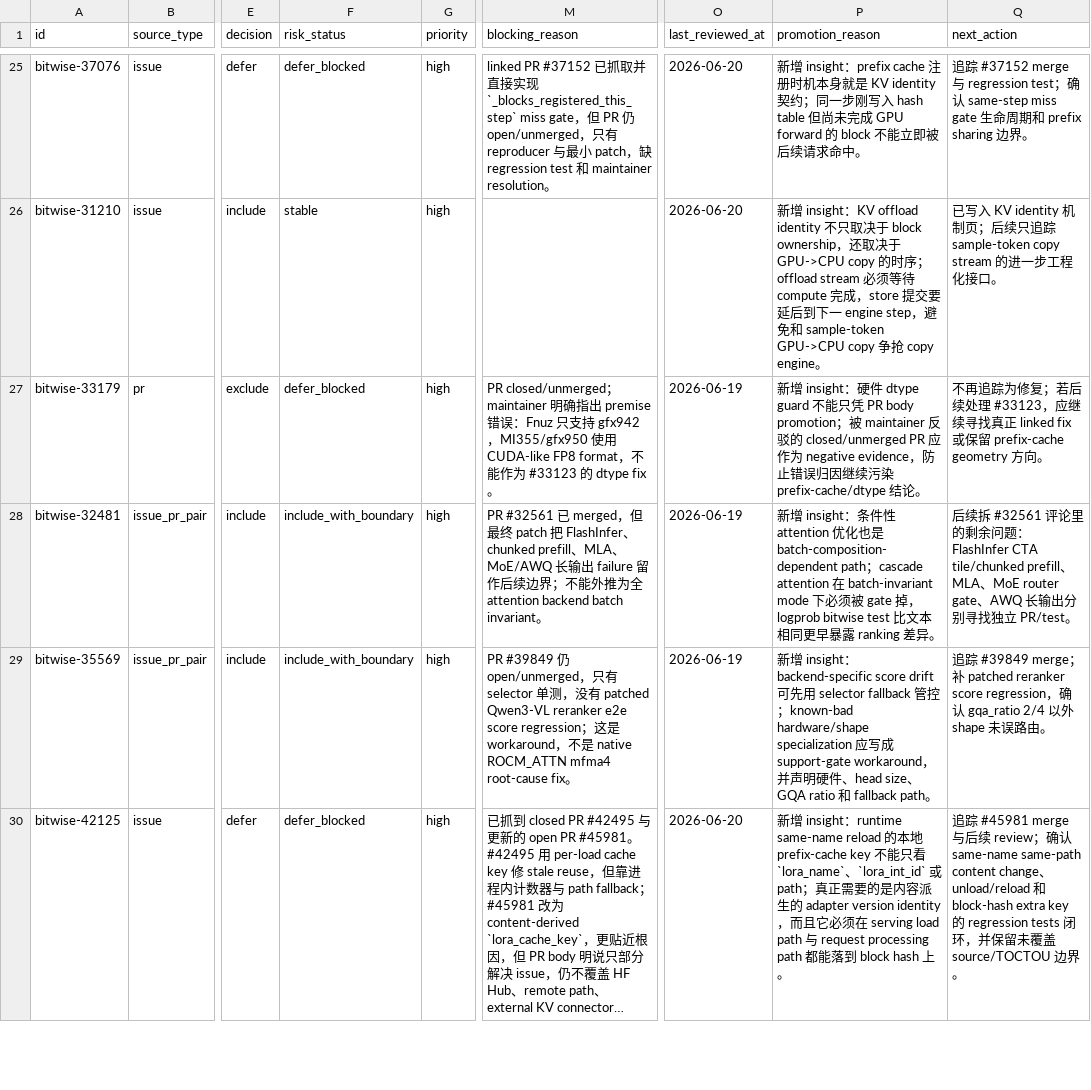
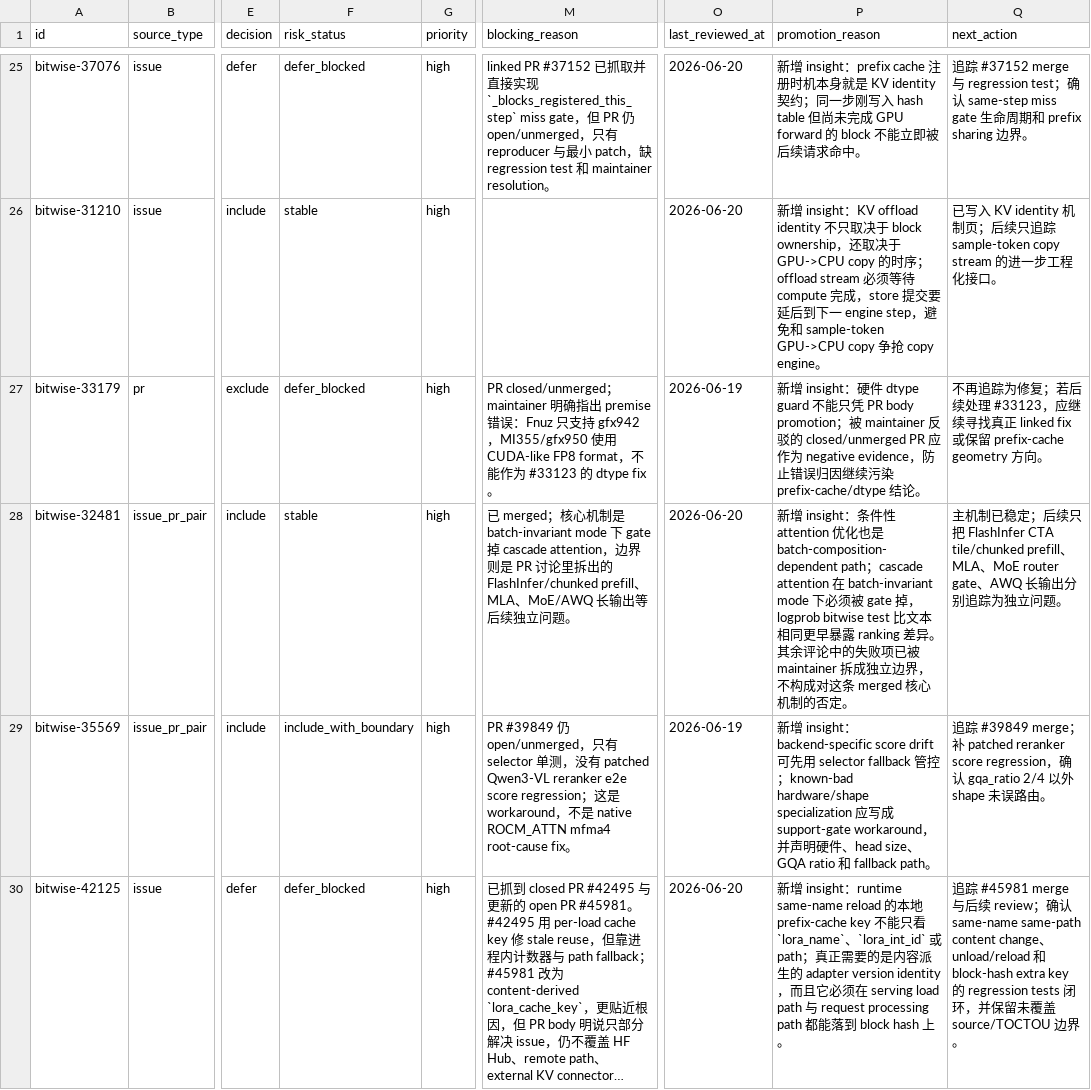
Before and after one commit to wwhhorizon/VllmWiki, a CSV file: candidates/bitwise_ledger.csv, drawn as a sheet; only a part is shown, gaps mark what is left out; long unchanged cells end in …; the diff covers the shown part only; the diff names each change by its address in the sheet, - before the commit and + after, or states it on an @@ line.

Commit message:
docs(bitwise): tighten mainline boundaries and review queues

```diff
--- a/candidates/bitwise_ledger.csv
+++ b/candidates/bitwise_ledger.csv
-F28 (risk_status): include_with_boundary
+F28 (risk_status): stable
-M28 (blocking_reason): PR #32561 已 merged，但最终 patch 把 FlashInfer、chunked prefill、MLA、MoE/AWQ 长输出 failure 留作后续边界；不能外推为全 attention backend batch invariant。
+M28 (blocking_reason): 已 merged；核心机制是 batch-invariant mode 下 gate 掉 cascade attention，边界则是 PR 讨论里拆出的 FlashInfer/chunked prefill、MLA、MoE/AWQ 长输出等后续独立问题。
-O28 (last_reviewed_at): 2026-06-19
+O28 (last_reviewed_at): 2026-06-20
-P28 (promotion_reason): …异。
+P28 (promotion_reason): …异。其余评论中的失败项已被 maintainer 拆成独立边界，不构成对这条 merged 核心机制的否定。
-Q28 (next_action): 后续拆 #32561 评论里的剩余问题：FlashInfer CTA tile/chunked prefill、MLA、MoE router gate、AWQ 长输出分别寻找独立 PR/test。
+Q28 (next_action): 主机制已稳定；后续只把 FlashInfer CTA tile/chunked prefill、MLA、MoE router gate、AWQ 长输出分别追踪为独立问题。
```
Also changed, not shown: 35 edited cells elsewhere in this file, 9 other files.
